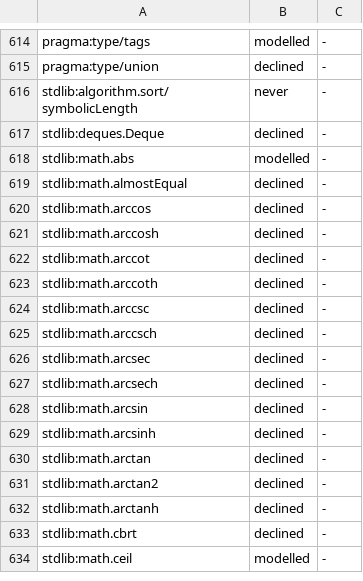
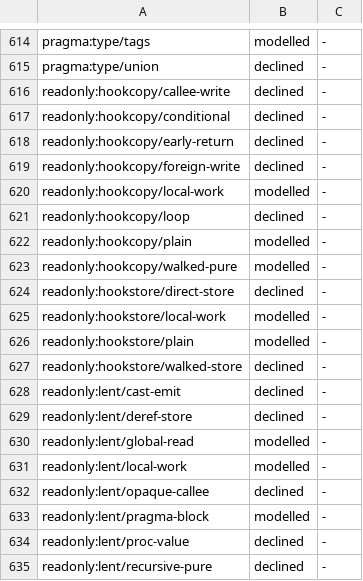
Before and after one commit to coreyleavitt/nelli, a TSV file: docs/rfc/0016-universe.tsv, drawn as a sheet; only a part is shown, gaps mark what is left out; the shorter side is filled out with more unchanged rows; the diff covers the shown part only.

Commit message:
RFC-0016 E3: give the read-only axis a site table and pin the K6 corpus through the K9a verbs
readonly: had no table and no cells, and K6's tests checked natively through
local templates that wrote no records, yet W-08, W-09 and W-10 closed on them.
smt/readonlyaxes.nim holds 33 cells, one per write shape a K6 route decides
(lent, hookcopy, hookstore, ptrformal, viewwhole), each modelled or declined.
The K6 tests now pin each through pinExact or pinDecline, keeping every
assertion, and the three work-list rows name their cells. The universe test
derives the axis and drops its pending entry.

```diff
--- a/docs/rfc/0016-universe.tsv
+++ b/docs/rfc/0016-universe.tsv
@@ -615 +615,21 @@ pragma:type/tags	modelled	-
 pragma:type/union	declined	-
+readonly:hookcopy/callee-write	declined	-
+readonly:hookcopy/conditional	declined	-
+readonly:hookcopy/early-return	declined	-
+readonly:hookcopy/foreign-write	declined	-
+readonly:hookcopy/local-work	modelled	-
+readonly:hookcopy/loop	declined	-
+readonly:hookcopy/plain	modelled	-
+readonly:hookcopy/walked-pure	modelled	-
+readonly:hookstore/direct-store	declined	-
+readonly:hookstore/local-work	modelled	-
+readonly:hookstore/plain	modelled	-
+readonly:hookstore/walked-store	declined	-
+readonly:lent/cast-emit	declined	-
+readonly:lent/deref-store	declined	-
+readonly:lent/global-read	modelled	-
+readonly:lent/local-work	modelled	-
+readonly:lent/opaque-callee	declined	-
+readonly:lent/pragma-block	modelled	-
+readonly:lent/proc-value	declined	-
+readonly:lent/recursive-pure	declined	-
```
Also changed, not shown: 13 added rows and 1 edited cell elsewhere in this file, 6 other files.
